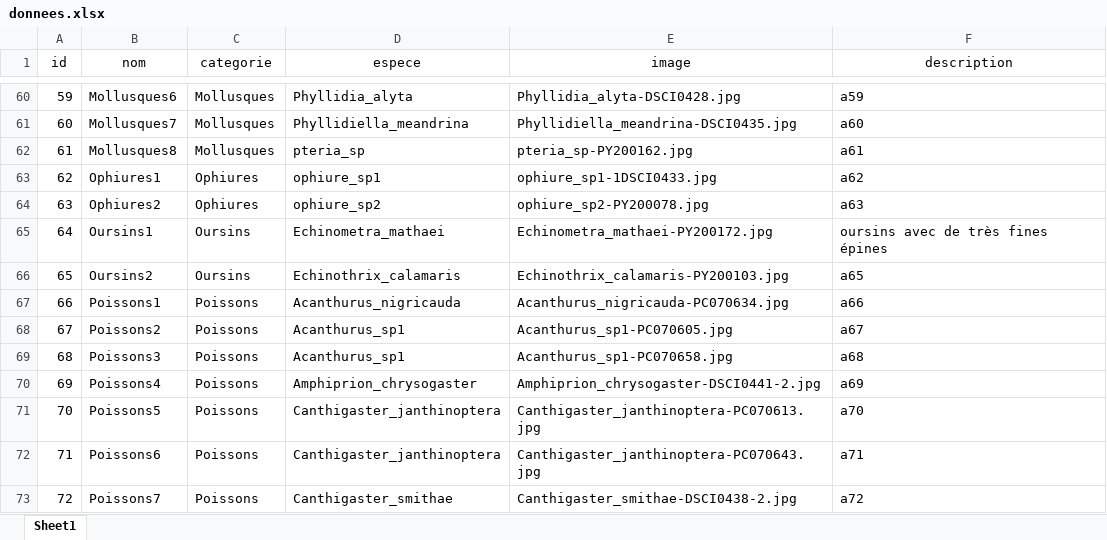
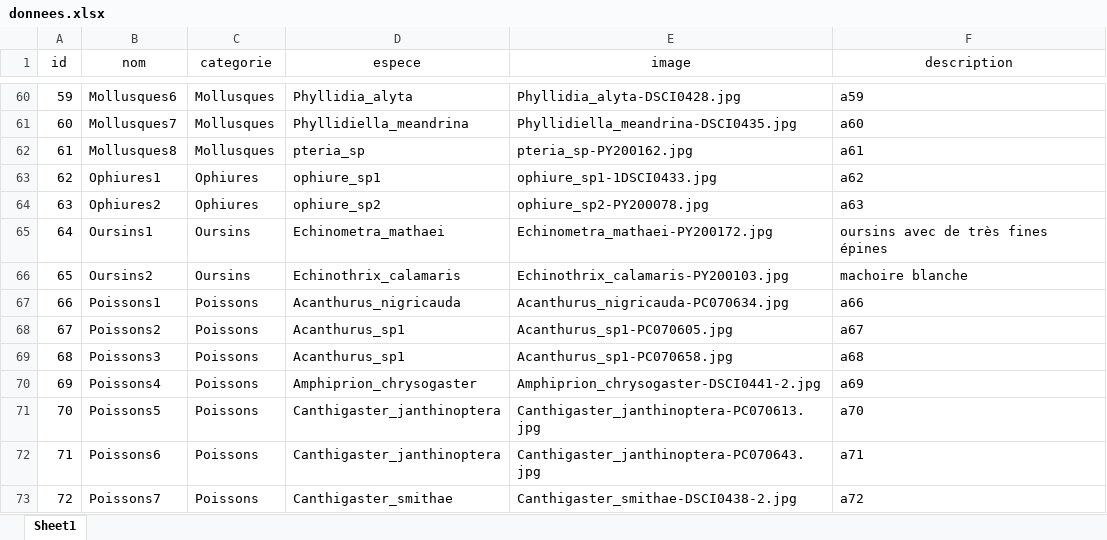
Before and after one commit to Patochvato/Bio_Ste_Rose, an Excel workbook: donnees.xlsx, sheet Sheet1, drawn as a sheet; only a part is shown, gaps mark what is left out; values as stored, in another font and other column widths than the file's, no borders; the diff names each change by its address in the sheet, - before the commit and + after, or states it on an @@ line.

Commit message:
test

```diff
--- a/donnees.xlsx (sheet Sheet1)
+++ b/donnees.xlsx (sheet Sheet1)
-F66 (description): a65
+F66 (description): machoire blanche
```
